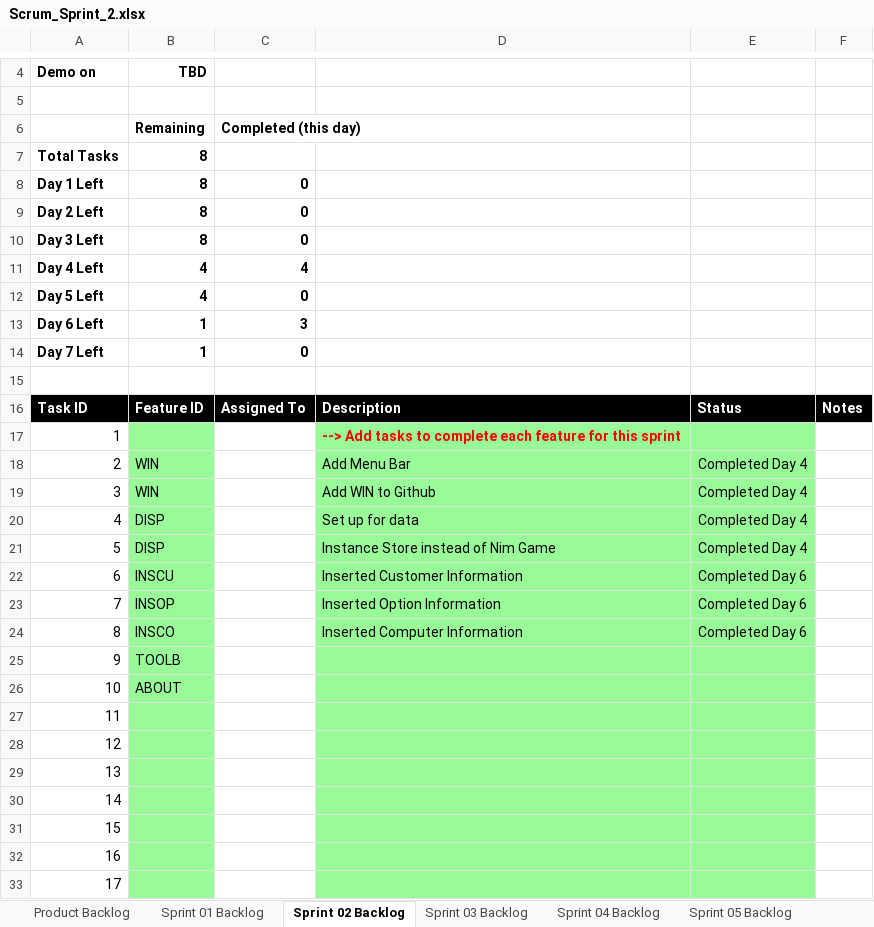
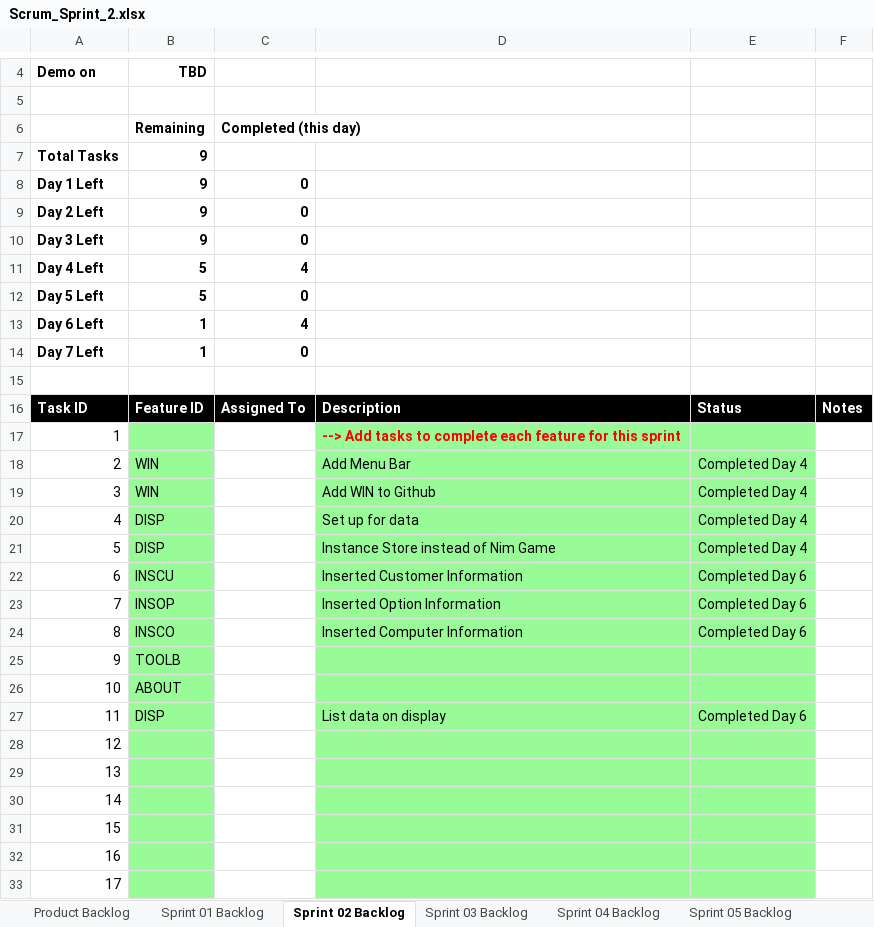
Before and after one commit to rrchrn/cse1325, an Excel workbook: P06/Scrum_Sprint_2.xlsx, sheet Sprint 02 Backlog, drawn as a sheet; only a part is shown, gaps mark what is left out; values as stored, in another font and other column widths than the file's, no borders; charts and pictures not drawn; the diff names each change by its address in the sheet, - before the commit and + after, or states it on an @@ line.

```diff
--- a/P06/Scrum_Sprint_2.xlsx (sheet Sprint 02 Backlog)
+++ b/P06/Scrum_Sprint_2.xlsx (sheet Sprint 02 Backlog)
-B7:B10: 8
+B7:B10: 9
-B11:B12: 4
+B11:B12: 5
-C13: 3
+C13: 4
-B27: (empty)
+B27: DISP
-D27: (empty)
+D27: List data on display
-E27: (empty)
+E27: Completed Day 6
```
Also changed, not shown: charts or pictures, 2 other files.
